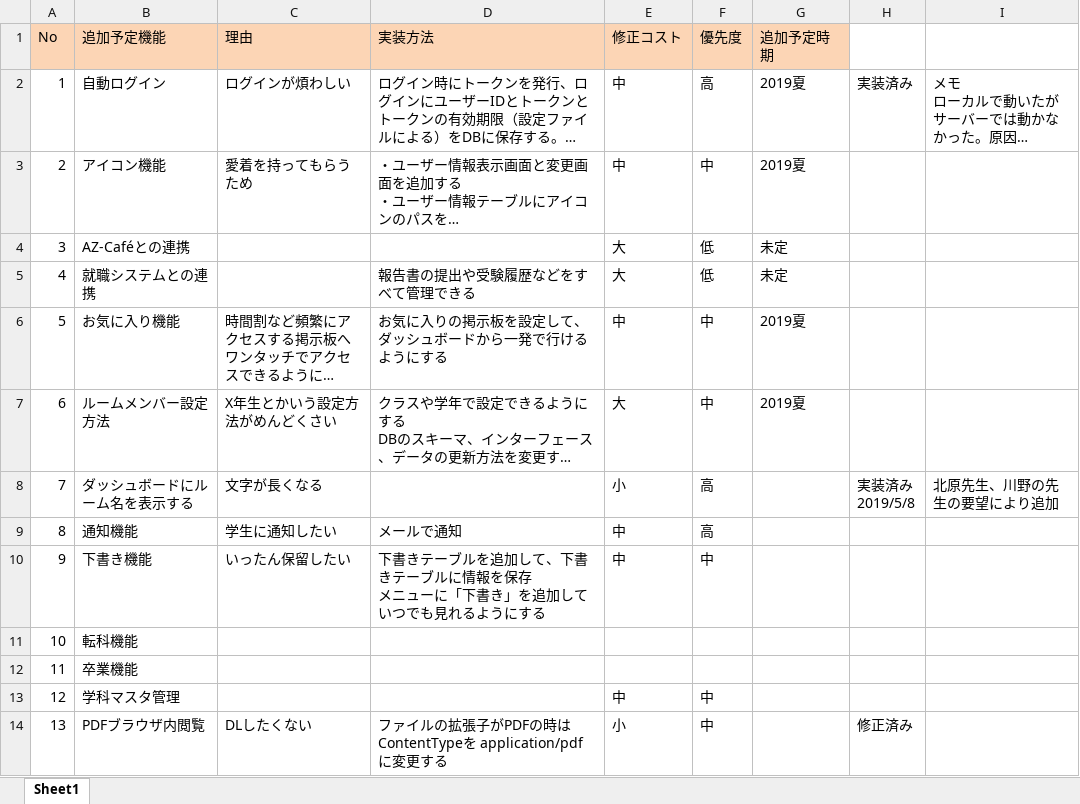
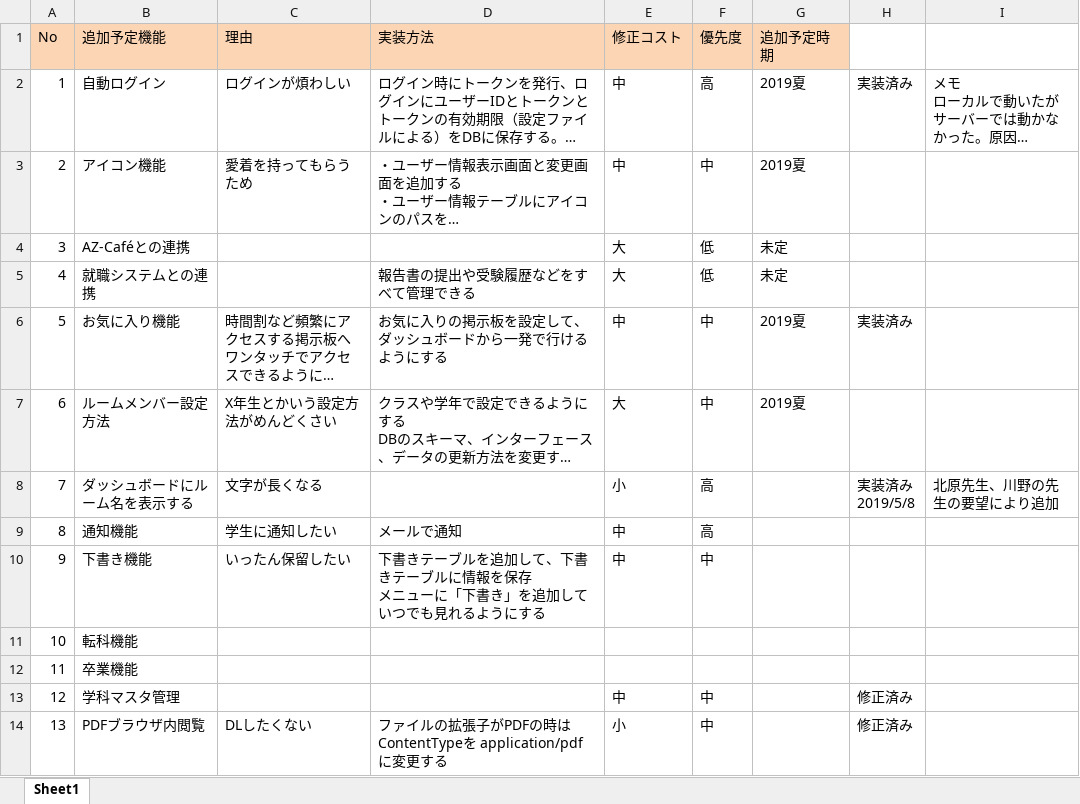
Before and after one commit to nishino-naoyuki/AsoBBS, an Excel workbook: asobbs/ドキュメント/98_追加予定機能.xlsx, sheet Sheet1, drawn as a sheet; long unchanged cells end in …; values as stored, in another font and other column widths than the file's, no borders; the diff names each change by its address in the sheet, - before the commit and + after, or states it on an @@ line.

```diff
--- a/asobbs/ドキュメント/98_追加予定機能.xlsx (sheet Sheet1)
+++ b/asobbs/ドキュメント/98_追加予定機能.xlsx (sheet Sheet1)
-H6: (empty)
+H6: 実装済み
-H13: (empty)
+H13: 修正済み
```
Also changed, not shown: 24 other files.
